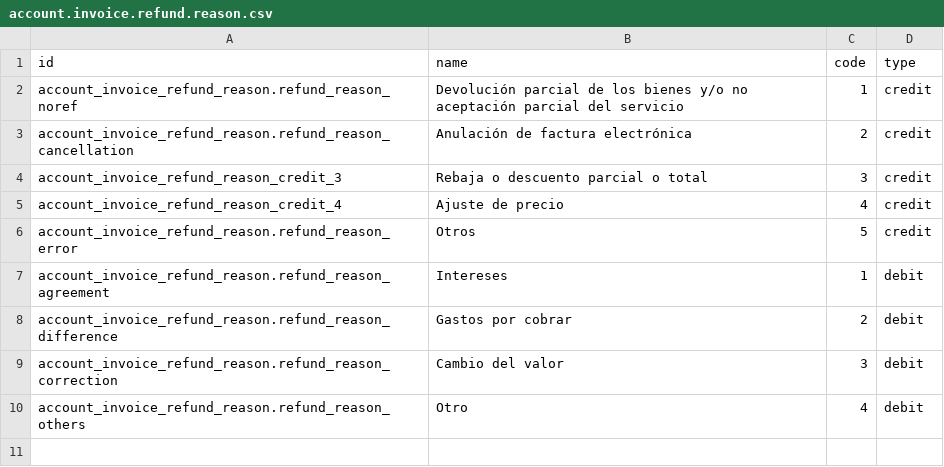
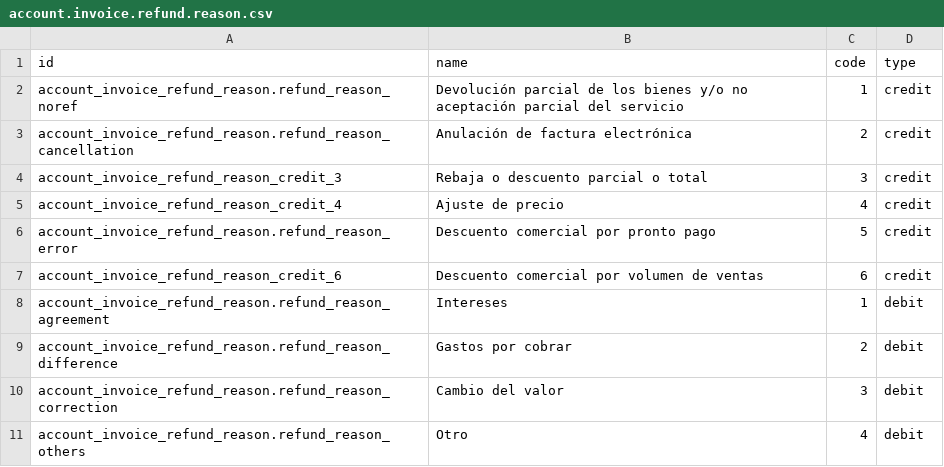
Before and after one commit to cvinuezac/COLOMBIALOCAL, a CSV file: l10n_co_account/data/account.invoice.refund.reason.csv, drawn as a sheet.

```diff
--- a/l10n_co_account/data/account.invoice.refund.reason.csv
+++ b/l10n_co_account/data/account.invoice.refund.reason.csv
@@ -5,3 +5,4 @@ account_invoice_refund_reason_credit_3,Rebaja  o descuento parcial o total,3,cre
 account_invoice_refund_reason_credit_4,Ajuste de precio,4,credit
-account_invoice_refund_reason.refund_reason_error,Otros,5,credit
+account_invoice_refund_reason.refund_reason_error,Descuento comercial por pronto pago,5,credit
+account_invoice_refund_reason_credit_6,Descuento comercial por volumen de ventas,6,credit
 account_invoice_refund_reason.refund_reason_agreement,Intereses,1,debit
```
Also changed, not shown: 27 other files.
